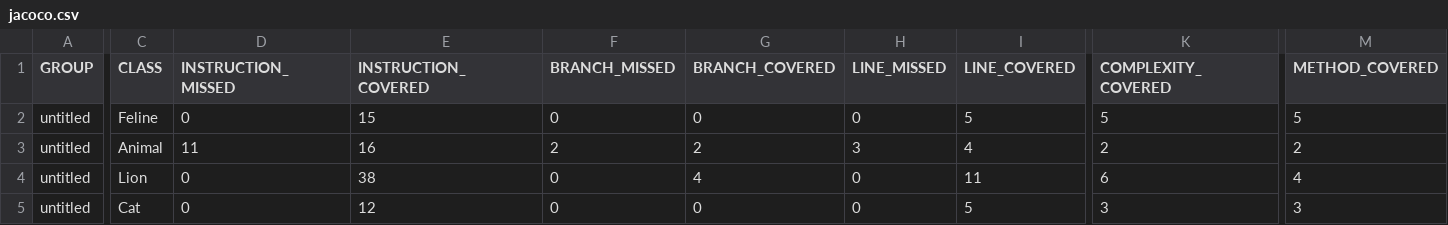
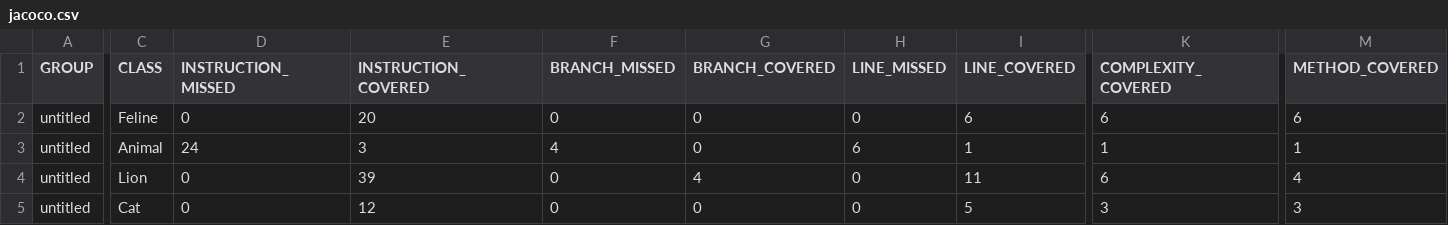
Before and after one commit to NadezhdaSokolova/qa_java, a CSV file: target/site/jacoco/jacoco.csv, drawn as a sheet; only a part is shown, gaps mark what is left out; the diff covers the shown part only; the diff names each change by its address in the sheet, - before the commit and + after, or states it on an @@ line.

Commit message:
add jacoco report

```diff
--- a/target/site/jacoco/jacoco.csv
+++ b/target/site/jacoco/jacoco.csv
-E2 (INSTRUCTION_COVERED): 15
+E2 (INSTRUCTION_COVERED): 20
-I2 (LINE_COVERED): 5
+I2 (LINE_COVERED): 6
-K2 (COMPLEXITY_COVERED): 5
+K2 (COMPLEXITY_COVERED): 6
-M2 (METHOD_COVERED): 5
+M2 (METHOD_COVERED): 6
-D3 (INSTRUCTION_MISSED): 11
+D3 (INSTRUCTION_MISSED): 24
-E3 (INSTRUCTION_COVERED): 16
+E3 (INSTRUCTION_COVERED): 3
-F3 (BRANCH_MISSED): 2
+F3 (BRANCH_MISSED): 4
-G3 (BRANCH_COVERED): 2
+G3 (BRANCH_COVERED): 0
-H3 (LINE_MISSED): 3
+H3 (LINE_MISSED): 6
-I3 (LINE_COVERED): 4
+I3 (LINE_COVERED): 1
-K3 (COMPLEXITY_COVERED): 2
+K3 (COMPLEXITY_COVERED): 1
-M3 (METHOD_COVERED): 2
+M3 (METHOD_COVERED): 1
-E4 (INSTRUCTION_COVERED): 38
+E4 (INSTRUCTION_COVERED): 39
```
Also changed, not shown: 2 edited cells elsewhere in this file, 11 other files.
